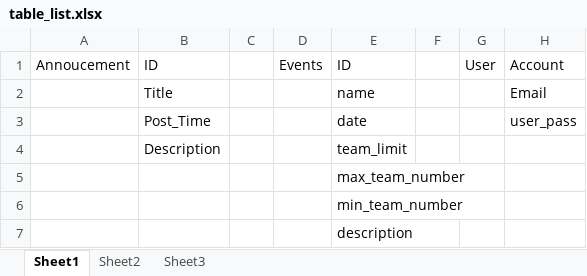
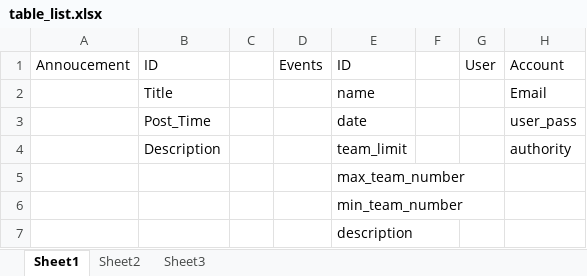
Before and after one commit to tommy89231671/Database-Final-Project, an Excel workbook: table_list.xlsx, sheet Sheet1, drawn as a sheet; values as stored, in another font and other column widths than the file's, no borders; the diff names each change by its address in the sheet, - before the commit and + after, or states it on an @@ line.

```diff
--- a/table_list.xlsx (sheet Sheet1)
+++ b/table_list.xlsx (sheet Sheet1)
-H4 (Account): (empty)
+H4 (Account): authority
```
Also changed, not shown: 11 other files.
